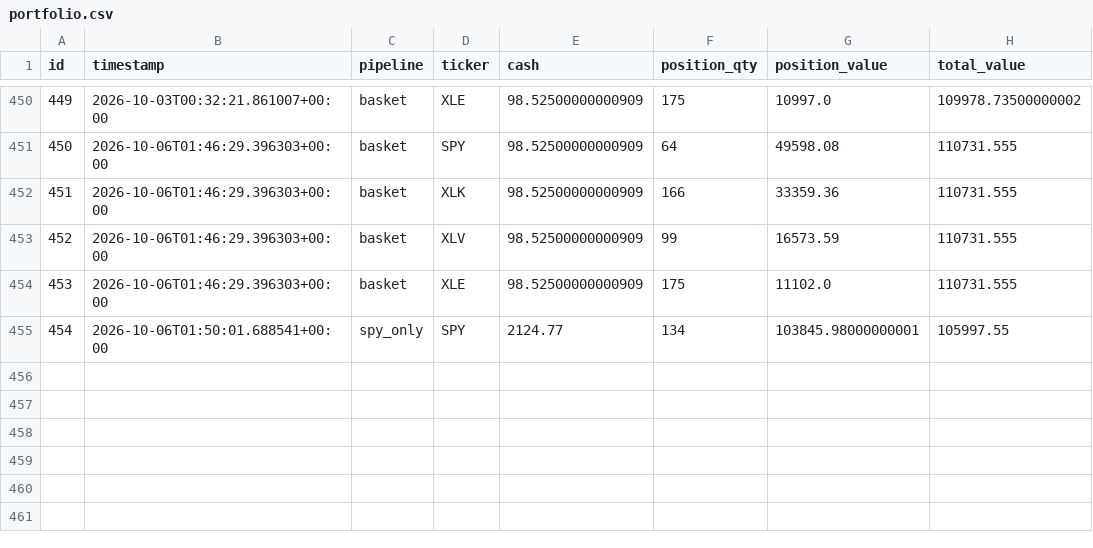
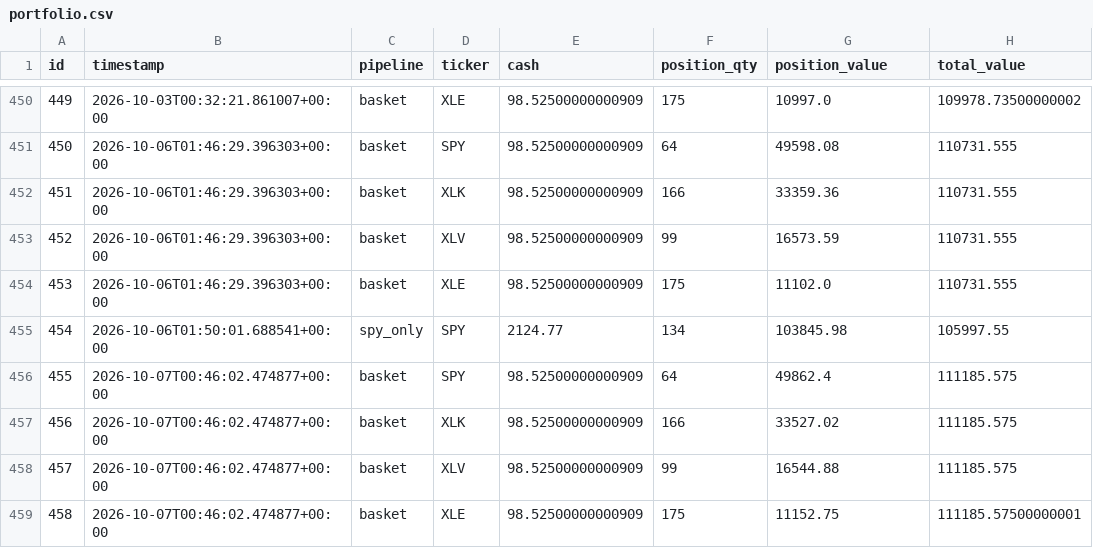
Before and after one commit to dads2busy/SchroederTrader, a CSV file: data/portfolio.csv, drawn as a sheet; only a part is shown, gaps mark what is left out.

```diff
--- a/data/portfolio.csv
+++ b/data/portfolio.csv
@@ -454,2 +454,6 @@ id,timestamp,pipeline,ticker,cash,position_qty,position_value,total_value
 453,2026-10-06T01:46:29.396303+00:00,basket,XLE,98.52500000000909,175,11102.0,110731.555
-454,2026-10-06T01:50:01.688541+00:00,spy_only,SPY,2124.77,134,103845.98000000001,105997.55
+454,2026-10-06T01:50:01.688541+00:00,spy_only,SPY,2124.77,134,103845.98,105997.55
+455,2026-10-07T00:46:02.474877+00:00,basket,SPY,98.52500000000909,64,49862.4,111185.575
+456,2026-10-07T00:46:02.474877+00:00,basket,XLK,98.52500000000909,166,33527.02,111185.575
+457,2026-10-07T00:46:02.474877+00:00,basket,XLV,98.52500000000909,99,16544.88,111185.575
+458,2026-10-07T00:46:02.474877+00:00,basket,XLE,98.52500000000909,175,11152.75,111185.57500000001
```
Also changed, not shown: data/shadow_signals.csv.
